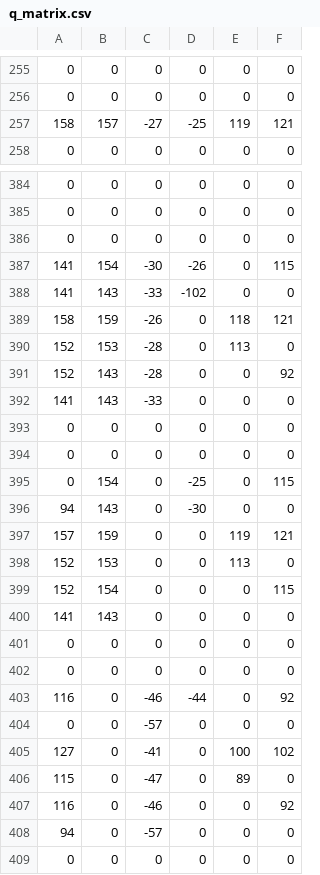
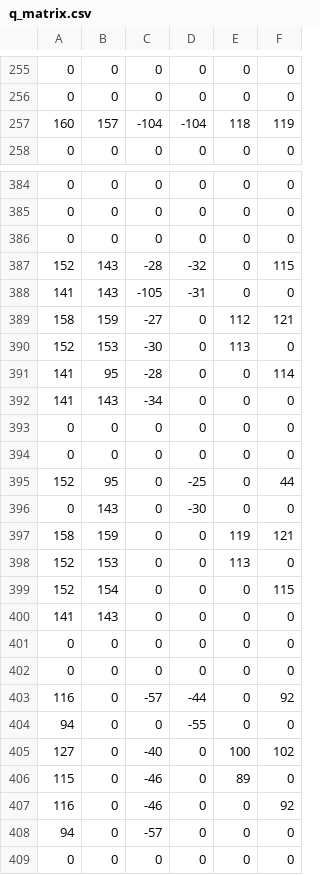
Before and after one commit to jingyu-cai/roomba, a CSV file: scripts/q_matrix.csv, drawn as a sheet; only a part is shown, gaps mark what is left out; the diff covers the shown part only.

```diff
--- a/scripts/q_matrix.csv
+++ b/scripts/q_matrix.csv
@@ -256,3 +256,3 @@
     0,    0,    0,    0,    0,    0
-  158,  157,  -27,  -25,  119,  121
+  160,  157, -104, -104,  118,  119
     0,    0,    0,    0,    0,    0
@@ -386,13 +386,13 @@
     0,    0,    0,    0,    0,    0
-  141,  154,  -30,  -26,    0,  115
-  141,  143,  -33, -102,    0,    0
-  158,  159,  -26,    0,  118,  121
-  152,  153,  -28,    0,  113,    0
-  152,  143,  -28,    0,    0,   92
-  141,  143,  -33,    0,    0,    0
+  152,  143,  -28,  -32,    0,  115
+  141,  143, -105,  -31,    0,    0
+  158,  159,  -27,    0,  112,  121
+  152,  153,  -30,    0,  113,    0
+  141,   95,  -28,    0,    0,  114
+  141,  143,  -34,    0,    0,    0
     0,    0,    0,    0,    0,    0
     0,    0,    0,    0,    0,    0
-    0,  154,    0,  -25,    0,  115
-   94,  143,    0,  -30,    0,    0
-  157,  159,    0,    0,  119,  121
+  152,   95,    0,  -25,    0,   44
+    0,  143,    0,  -30,    0,    0
+  158,  159,    0,    0,  119,  121
   152,  153,    0,    0,  113,    0
@@ -402,6 +402,6 @@
     0,    0,    0,    0,    0,    0
-  116,    0,  -46,  -44,    0,   92
-    0,    0,  -57,    0,    0,    0
-  127,    0,  -41,    0,  100,  102
-  115,    0,  -47,    0,   89,    0
+  116,    0,  -57,  -44,    0,   92
+   94,    0,    0,  -55,    0,    0
+  127,    0,  -40,    0,  100,  102
+  115,    0,  -46,    0,   89,    0
   116,    0,  -46,    0,    0,   92
```
Also changed, not shown: 58 edited cells elsewhere in this file, 2 other files.
